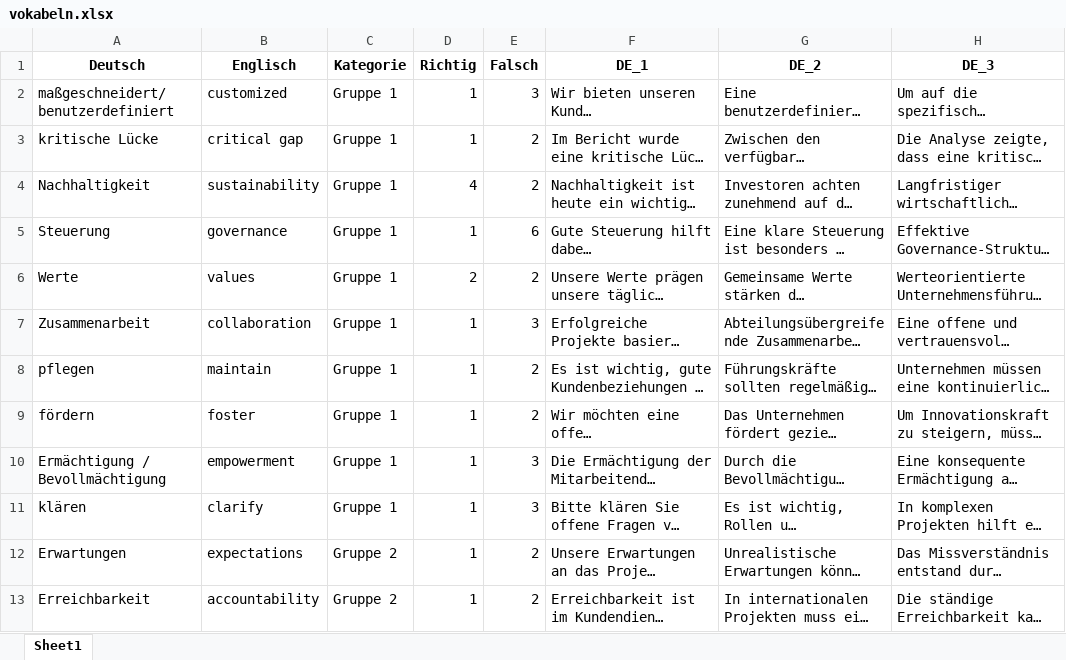
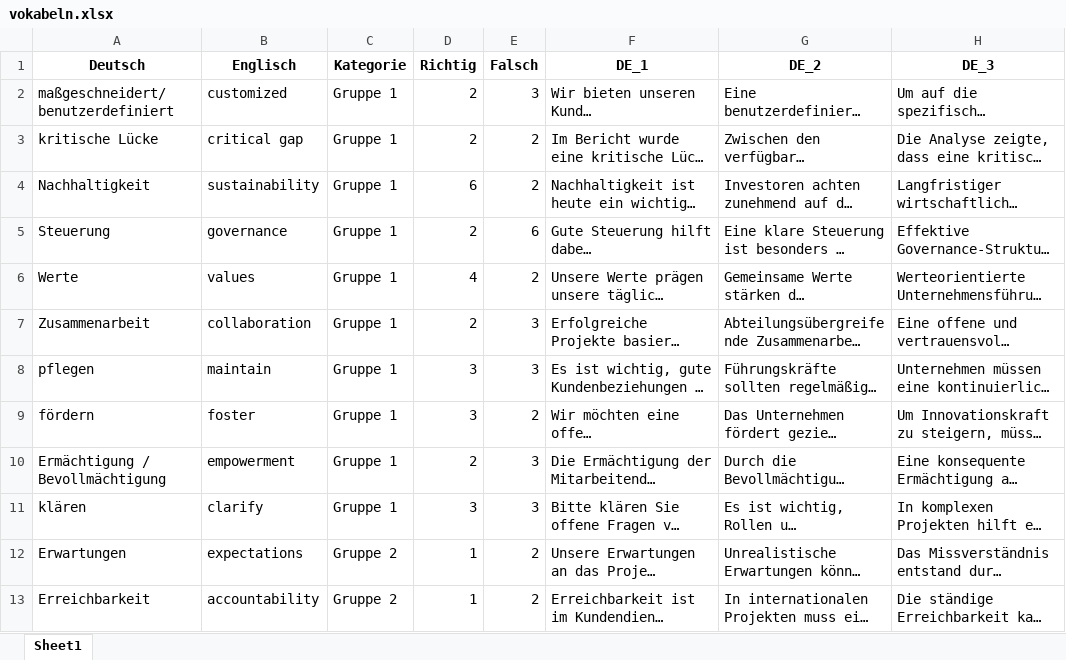
Before and after one commit to stephzip/vokabeltrainer_web, an Excel workbook: vokabeln.xlsx, sheet Sheet1, drawn as a sheet; only a part is shown; long unchanged cells end in …; values as stored, in another font and other column widths than the file's, no borders; the diff names each change by its address in the sheet, - before the commit and + after, or states it on an @@ line.

```diff
--- a/vokabeln.xlsx (sheet Sheet1)
+++ b/vokabeln.xlsx (sheet Sheet1)
-D2:D3 (Richtig): 1
+D2:D3 (Richtig): 2
-D4 (Richtig): 4
+D4 (Richtig): 6
-D5 (Richtig): 1
+D5 (Richtig): 2
-D6 (Richtig): 2
+D6 (Richtig): 4
-D7 (Richtig): 1
+D7 (Richtig): 2
-D8:D9 (Richtig): 1
+D8:D9 (Richtig): 3
-E8 (Falsch): 2
+E8 (Falsch): 3
-D10 (Richtig): 1
+D10 (Richtig): 2
-D11 (Richtig): 1
+D11 (Richtig): 3
```
Also changed, not shown: 1 other file.
